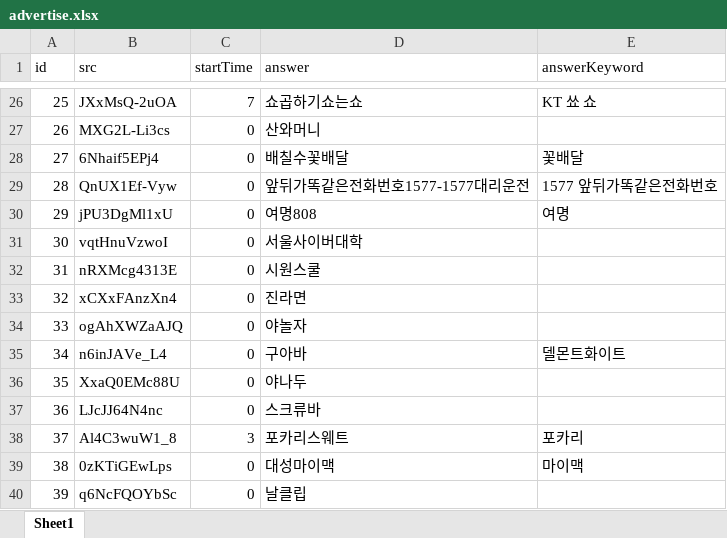
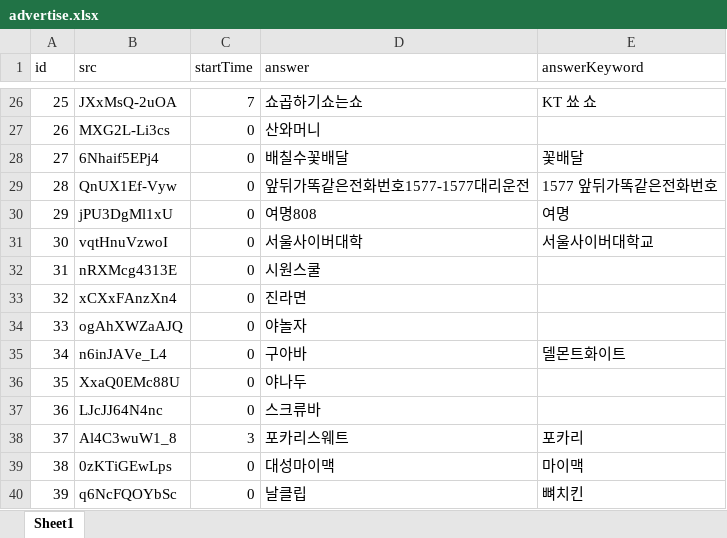
Before and after one commit to YMGYM/speedQuizRails, an Excel workbook: Questions/advertise.xlsx, sheet Sheet1, drawn as a sheet; only a part is shown, gaps mark what is left out; values as stored, in another font and other column widths than the file's, no borders; the diff names each change by its address in the sheet, - before the commit and + after, or states it on an @@ line.

```diff
--- a/Questions/advertise.xlsx (sheet Sheet1)
+++ b/Questions/advertise.xlsx (sheet Sheet1)
-E31 (answerKeyword): (empty)
+E31 (answerKeyword): 서울사이버대학교
-E40 (answerKeyword): (empty)
+E40 (answerKeyword): 뼈치킨
```
Also changed, not shown: Questions/jpopName.xlsx, 1 other file.
